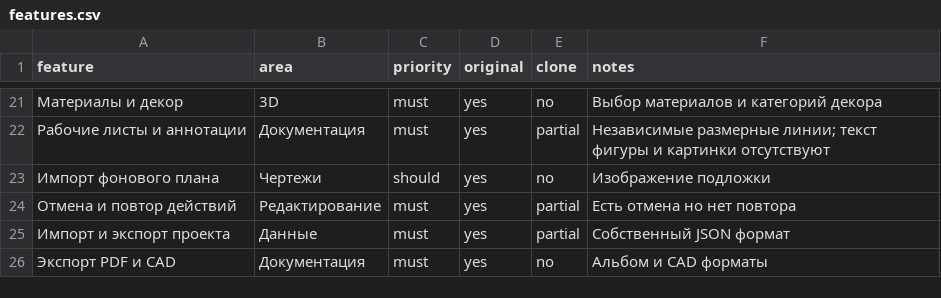
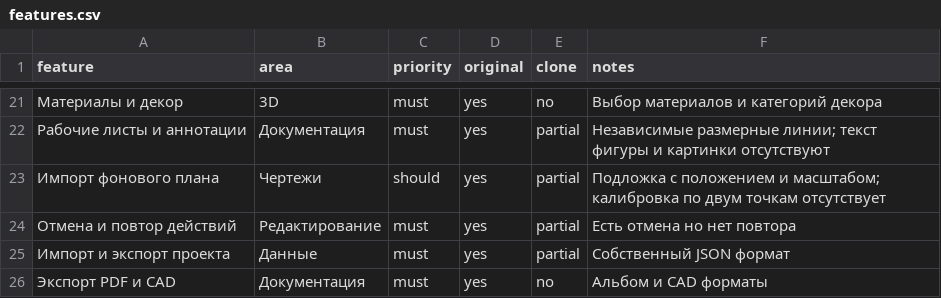
Before and after one commit to zavulon2804-commits/Planer3d, a CSV file: replica/features.csv, drawn as a sheet; only a part is shown, gaps mark what is left out.

Commit message:
Update replica/features.csv for plan background

```diff
--- a/replica/features.csv
+++ b/replica/features.csv
@@ -22,3 +22,3 @@ feature,area,priority,original,clone,notes
 Рабочие листы и аннотации,Документация,must,yes,partial,Независимые размерные линии; текст фигуры и картинки отсутствуют
-Импорт фонового плана,Чертежи,should,yes,no,Изображение подложки
+Импорт фонового плана,Чертежи,should,yes,partial,Подложка с положением и масштабом; калибровка по двум точкам отсутствует
 Отмена и повтор действий,Редактирование,must,yes,partial,Есть отмена но нет повтора
```
